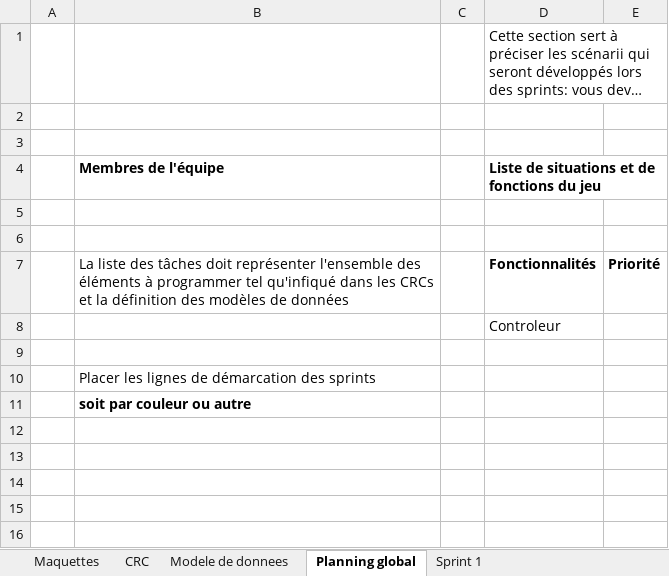
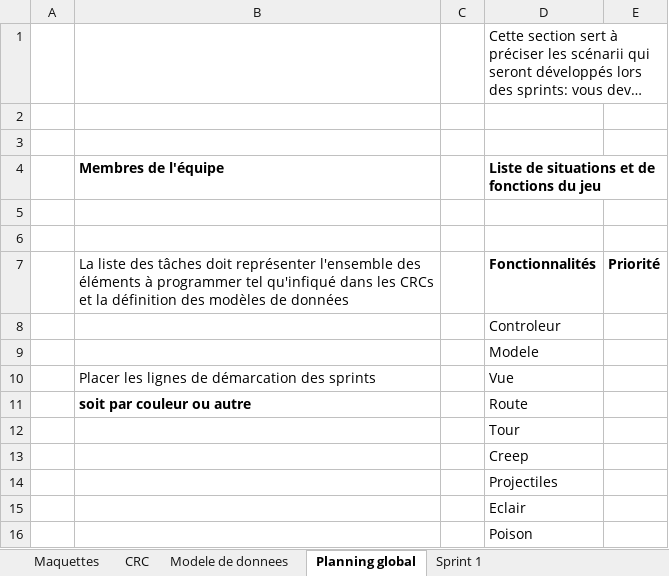
Before and after one commit to Genesisqc17/TDA_leger, an Excel workbook: Mandat TD2.xlsx, sheet Planning global, drawn as a sheet; long unchanged cells end in …; values as stored, in another font and other column widths than the file's, no borders; the diff names each change by its address in the sheet, - before the commit and + after, or states it on an @@ line.

```diff
--- a/Mandat TD2.xlsx (sheet Planning global)
+++ b/Mandat TD2.xlsx (sheet Planning global)
-D9: (empty)
+D9: Modele
-D10: (empty)
+D10: Vue
-D11: (empty)
+D11: Route
+row 12:  |  |  | Tour
+row 13:  |  |  | Creep
+row 14:  |  |  | Projectiles
+row 15:  |  |  | Eclair
+row 16:  |  |  | Poison
```
Also changed, not shown: sheet CRC, sheet Maquettes, sheet Cas d'usageScénarii d'utilisati.
